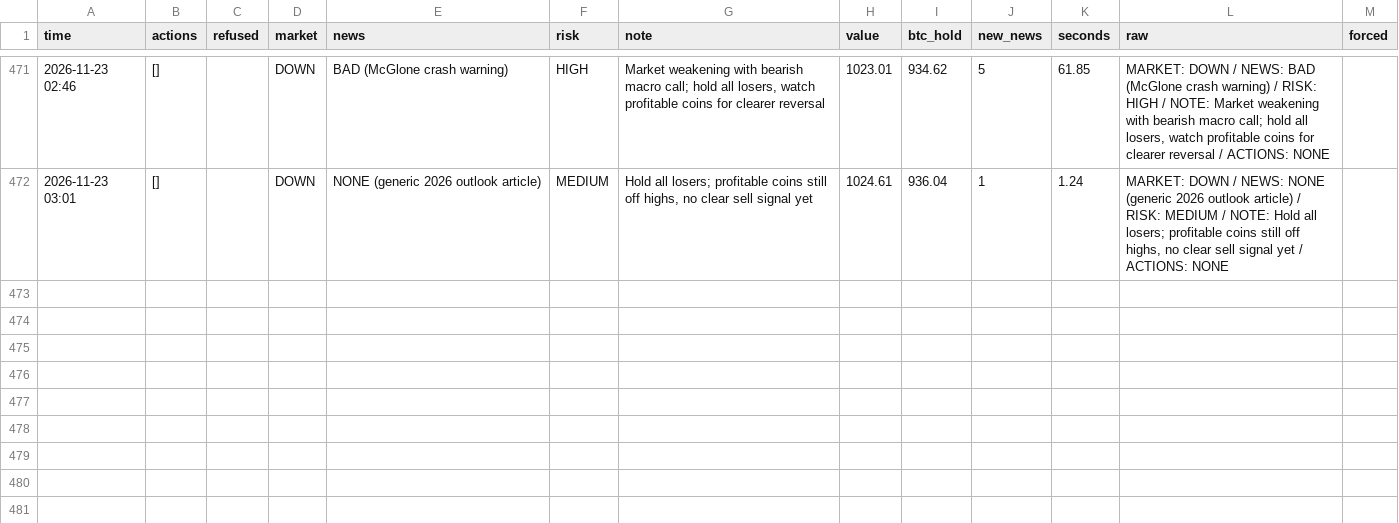
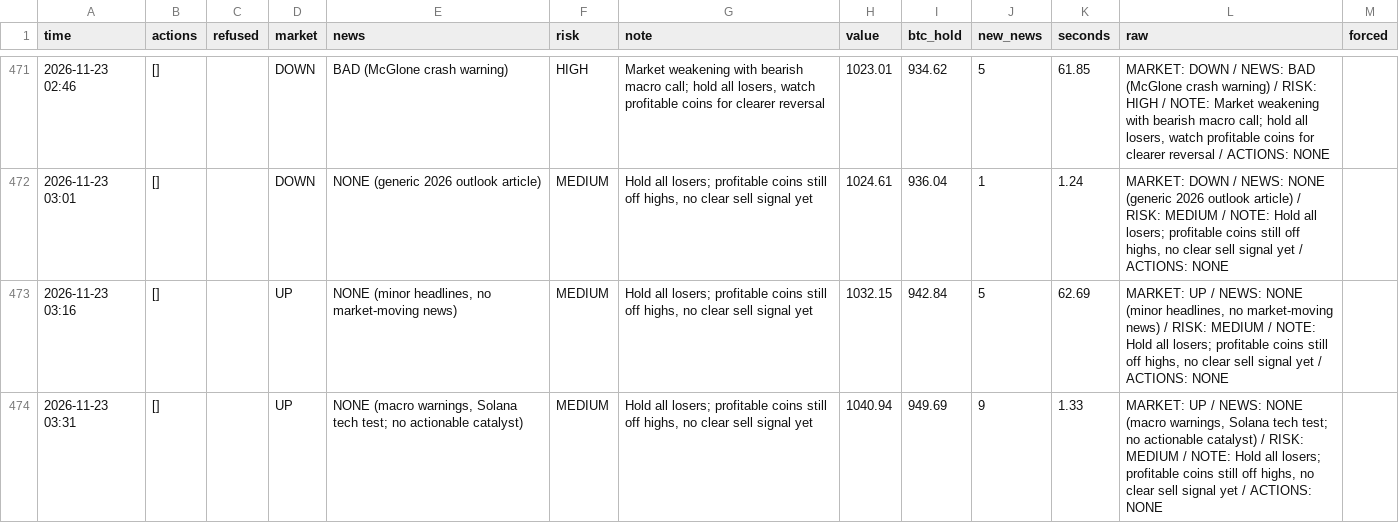
Before and after one commit to osofat100-cmyk/Machine-, a CSV file: crypto/answers_1m_every15_v4b_ultrafast.csv, drawn as a sheet; only a part is shown, gaps mark what is left out.

```diff
--- a/crypto/answers_1m_every15_v4b_ultrafast.csv
+++ b/crypto/answers_1m_every15_v4b_ultrafast.csv
@@ -472 +472,3 @@ time,actions,refused,market,news,risk,note,value,btc_hold,new_news,seconds,raw,f
 2026-11-23 03:01,[],,DOWN,NONE (generic 2026 outlook article),MEDIUM,"Hold all losers; profitable coins still off highs, no clear sell signal yet",1024.61,936.04,1,1.24,"MARKET: DOWN / NEWS: NONE (generic 2026 outlook article) / RISK: MEDIUM / NOTE: Hold all losers; profitable coins still off highs, no clear sell signal yet / ACTIONS: NONE",
+2026-11-23 03:16,[],,UP,"NONE (minor headlines, no market-moving news)",MEDIUM,"Hold all losers; profitable coins still off highs, no clear sell signal yet",1032.15,942.84,5,62.69,"MARKET: UP / NEWS: NONE (minor headlines, no market-moving news) / RISK: MEDIUM / NOTE: Hold all losers; profitable coins still off highs, no clear sell signal yet / ACTIONS: NONE",
+2026-11-23 03:31,[],,UP,"NONE (macro warnings, Solana tech test; no actionable catalyst)",MEDIUM,"Hold all losers; profitable coins still off highs, no clear sell signal yet",1040.94,949.69,9,1.33,"MARKET: UP / NEWS: NONE (macro warnings, Solana tech test; no actionable catalyst) / RISK: MEDIUM / NOTE: Hold all losers; profitable coins still off highs, no clear sell signal yet / ACTIONS: NONE",
```
Also changed, not shown: crypto/answers_1m_every2_v4a_ultrafast.csv, crypto/answers_1m_every2_v4b_ultrafast.csv, 13 other files.
